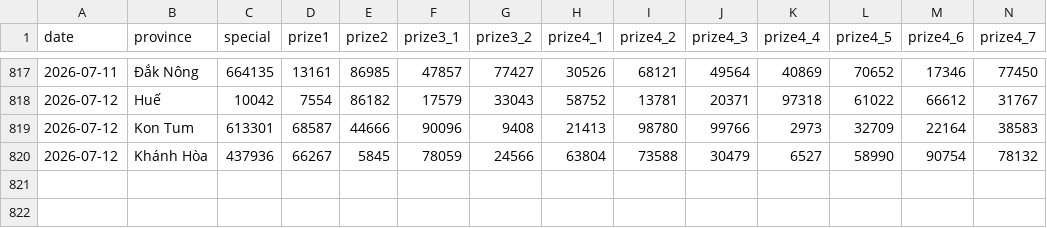
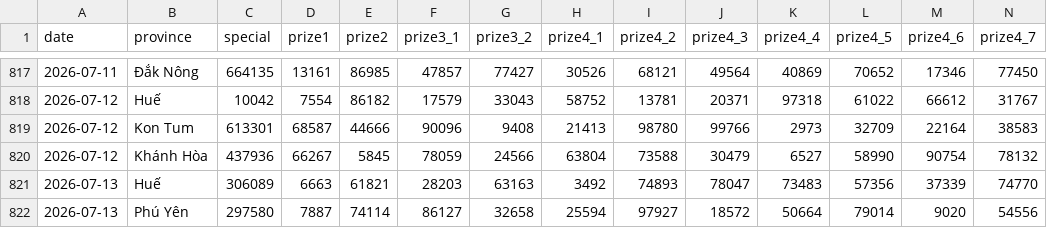
Before and after one commit to aloha123890/vietnam-lottery, a CSV file: data/xsmt.csv, drawn as a sheet; only a part is shown, gaps mark what is left out; rows hold the shown columns only; the diff names each change by its address in the sheet, - before the commit and + after, or states it on an @@ line.

```diff
--- a/data/xsmt.csv
+++ b/data/xsmt.csv
+row 821: 2026-07-13 | Huế | 306089 | 6663 | 61821 | 28203 | 63163 | 3492 | 74893 | 78047 | 73483 | 57356 | 37339 | 74770
+row 822: 2026-07-13 | Phú Yên | 297580 | 7887 | 74114 | 86127 | 32658 | 25594 | 97927 | 18572 | 50664 | 79014 | 9020 | 54556
```
Also changed, not shown: data/xsmt-2-digits.csv, data/xsmt-sparse.csv, 8 other files.
